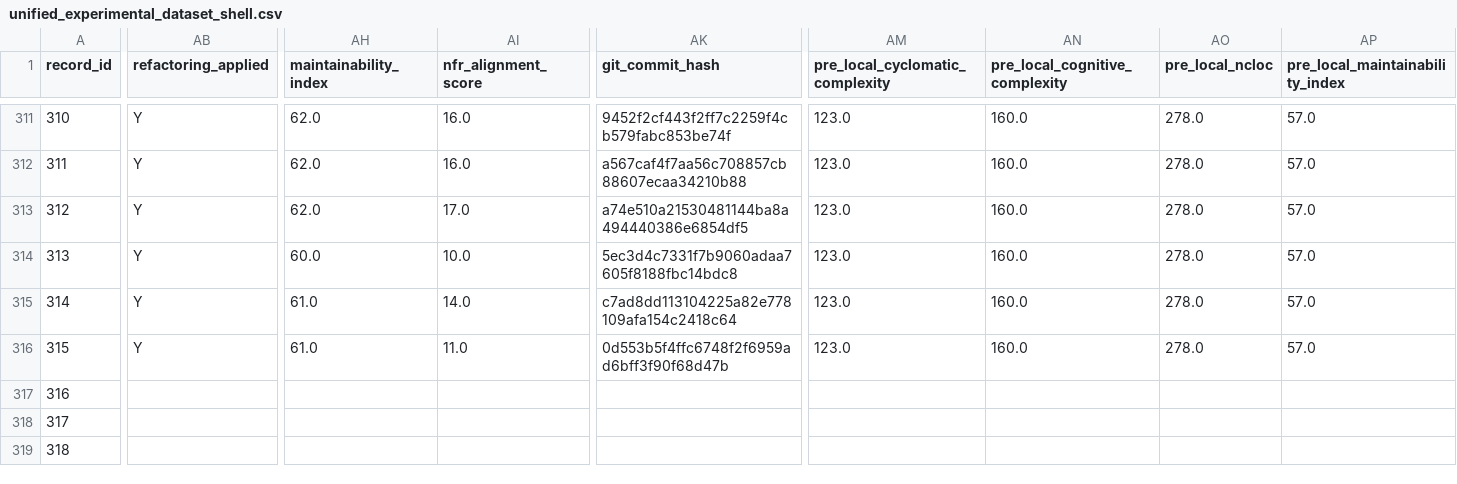
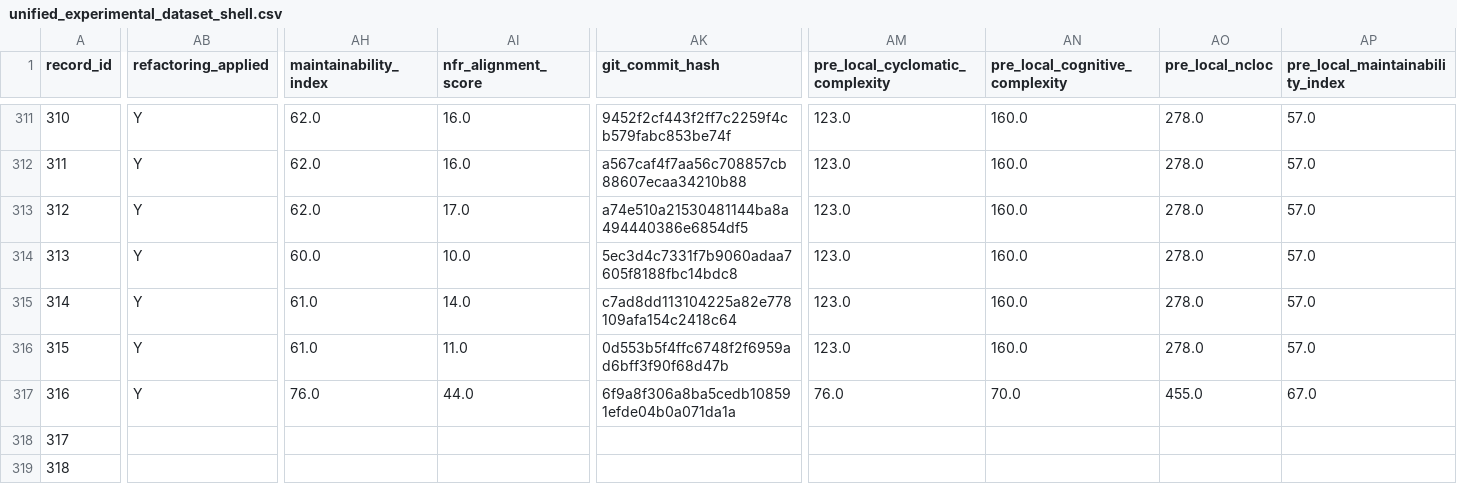
Before and after one commit to dhillii/reducing-technical-debt-praxis-experiment, a CSV file: data/unified_experimental_dataset_shell.csv, drawn as a sheet; only a part is shown, gaps mark what is left out; the diff covers the shown part only; the diff names each change by its address in the sheet, - before the commit and + after, or states it on an @@ line.

Commit message:
File 0037 | Ghost | baseline | Run 2
Commit metadata (YAML-style header):
---
record_id: 317
file_id: 37
project_name: Ghost
file_name: spam-prevention.js
condition: baseline
run_number: 2
llm_model: claude-sonnet-4-6
llm_temperature: 0.0
prompt_tokens: 5678
completion_tokens: 4581
total_tokens: 10259
timestamp: 2026-03-23T22:42:52.540276Z
---

Refactored code for spam-prevention.js addressing SonarCloud issues.
Pre-refactoring CC: 94

Code path: conditions/baseline/file_0037/run_2.js

```diff
--- a/data/unified_experimental_dataset_shell.csv
+++ b/data/unified_experimental_dataset_shell.csv
-AB317 (refactoring_applied): (empty)
+AB317 (refactoring_applied): Y
-AH317 (maintainability_index): (empty)
+AH317 (maintainability_index): 76.0
-AI317 (nfr_alignment_score): (empty)
+AI317 (nfr_alignment_score): 44.0
-AK317 (git_commit_hash): (empty)
+AK317 (git_commit_hash): 6f9a8f306a8ba5cedb108591efde04b0a071da1a
-AM317 (pre_local_cyclomatic_complexity): (empty)
+AM317 (pre_local_cyclomatic_complexity): 76.0
-AN317 (pre_local_cognitive_complexity): (empty)
+AN317 (pre_local_cognitive_complexity): 70.0
-AO317 (pre_local_ncloc): (empty)
+AO317 (pre_local_ncloc): 455.0
-AP317 (pre_local_maintainability_index): (empty)
+AP317 (pre_local_maintainability_index): 67.0
```
Also changed, not shown: 8 edited cells elsewhere in this file, 1 other file.
